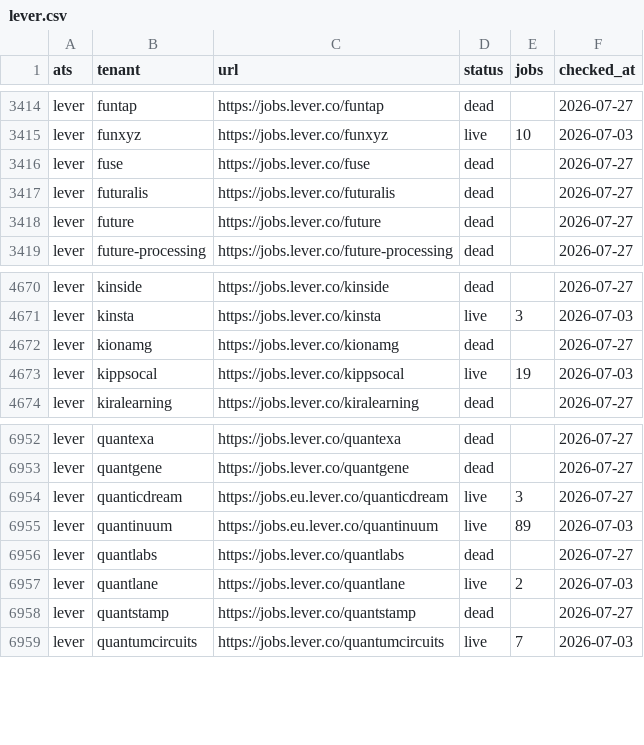
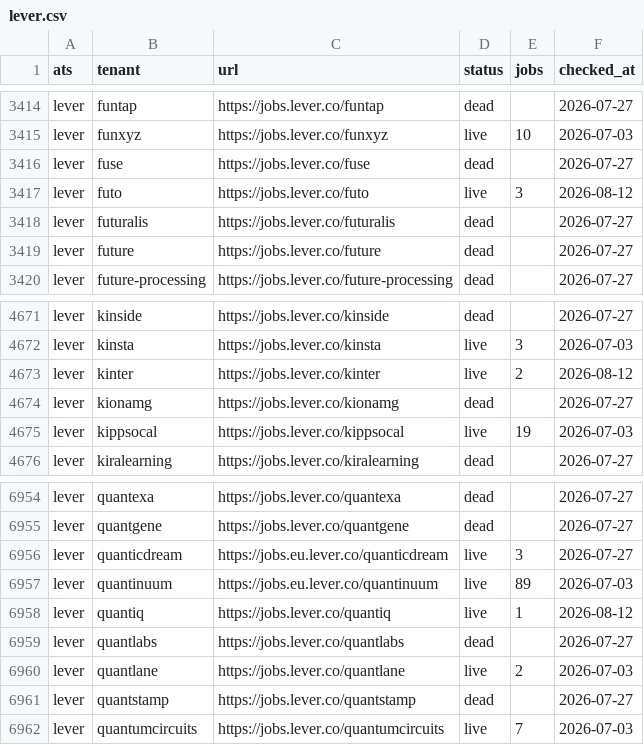
Before and after one commit to sarthakjain004/headstart, a CSV file: data/validate/liveness/lever.csv, drawn as a sheet; only a part is shown, gaps mark what is left out.

```diff
--- a/data/validate/liveness/lever.csv
+++ b/data/validate/liveness/lever.csv
@@ -3416,2 +3416,3 @@ lever,funxyz,https://jobs.lever.co/funxyz,live,10,2026-07-03
 lever,fuse,https://jobs.lever.co/fuse,dead,,2026-07-27
+lever,futo,https://jobs.lever.co/futo,live,3,2026-08-12
 lever,futuralis,https://jobs.lever.co/futuralis,dead,,2026-07-27
@@ -4671,2 +4672,3 @@ lever,kinside,https://jobs.lever.co/kinside,dead,,2026-07-27
 lever,kinsta,https://jobs.lever.co/kinsta,live,3,2026-07-03
+lever,kinter,https://jobs.lever.co/kinter,live,2,2026-08-12
 lever,kionamg,https://jobs.lever.co/kionamg,dead,,2026-07-27
@@ -6955,2 +6957,3 @@ lever,quanticdream,https://jobs.eu.lever.co/quanticdream,live,3,2026-07-27
 lever,quantinuum,https://jobs.eu.lever.co/quantinuum,live,89,2026-07-03
+lever,quantiq,https://jobs.lever.co/quantiq,live,1,2026-08-12
 lever,quantlabs,https://jobs.lever.co/quantlabs,dead,,2026-07-27
```
Also changed, not shown: data/validate/liveness/ashby.csv, data/validate/liveness/darwinbox.csv, 18 other files.
